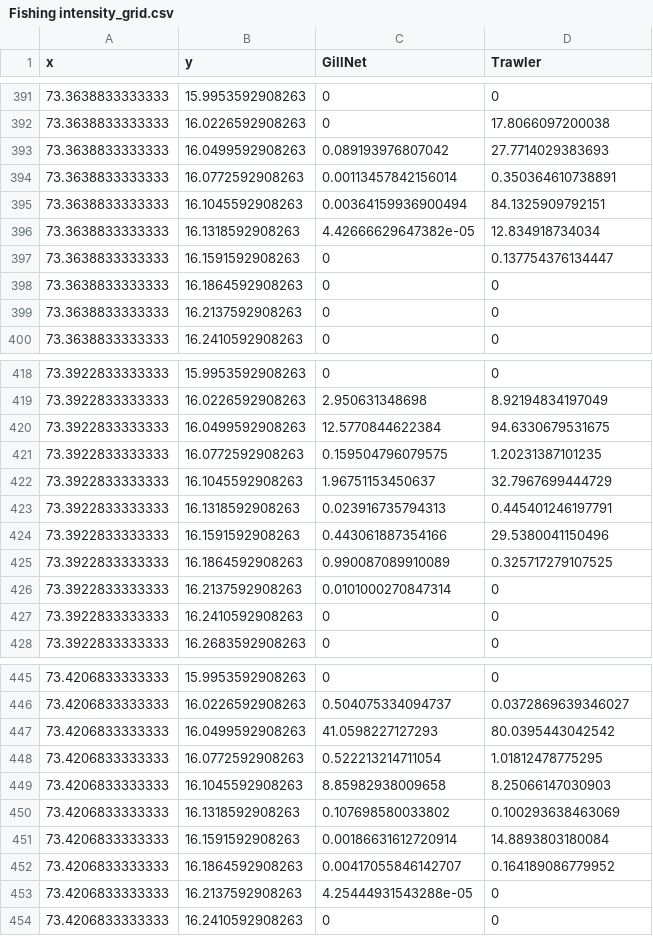
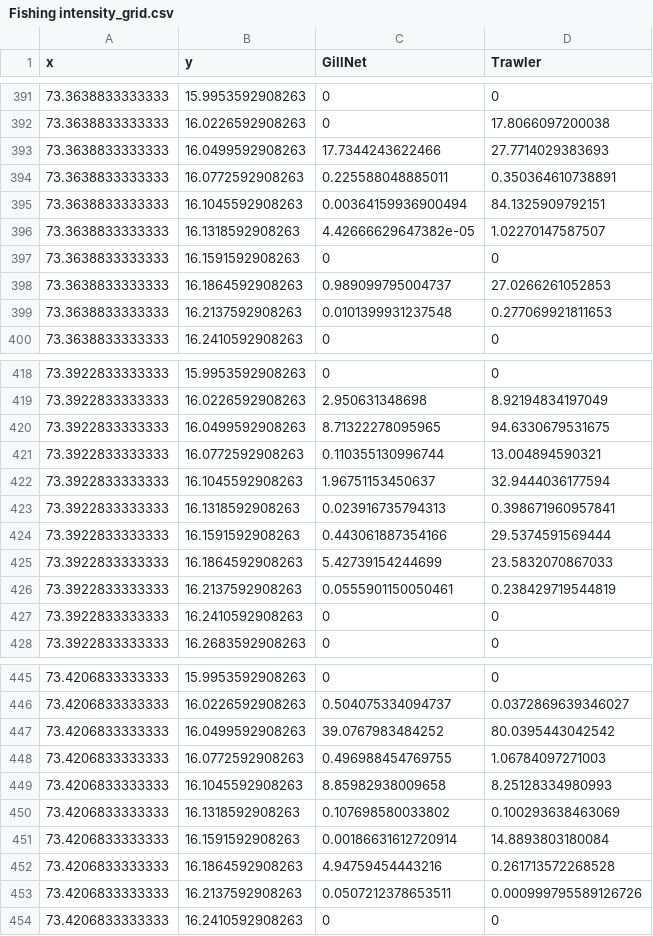
Before and after one commit to cheesesnakes/sea-snake-resource-use, a CSV file: Data/Fishing intensity_grid.csv, drawn as a sheet; only a part is shown, gaps mark what is left out; the diff covers the shown part only.

```diff
--- a/Data/Fishing intensity_grid.csv
+++ b/Data/Fishing intensity_grid.csv
@@ -392,9 +392,9 @@
 73.3638833333333,16.0226592908263,0,17.8066097200038
-73.3638833333333,16.0499592908263,0.089193976807042,27.7714029383693
-73.3638833333333,16.0772592908263,0.00113457842156014,0.350364610738891
+73.3638833333333,16.0499592908263,17.7344243622466,27.7714029383693
+73.3638833333333,16.0772592908263,0.225588048885011,0.350364610738891
 73.3638833333333,16.1045592908263,0.00364159936900494,84.1325909792151
-73.3638833333333,16.1318592908263,4.42666629647382e-05,12.834918734034
-73.3638833333333,16.1591592908263,0,0.137754376134447
-73.3638833333333,16.1864592908263,0,0
-73.3638833333333,16.2137592908263,0,0
+73.3638833333333,16.1318592908263,4.42666629647382e-05,1.02270147587507
+73.3638833333333,16.1591592908263,0,0
+73.3638833333333,16.1864592908263,0.989099795004737,27.0266261052853
+73.3638833333333,16.2137592908263,0.0101399931237548,0.277069921811653
 73.3638833333333,16.2410592908263,0,0
@@ -419,9 +419,9 @@
 73.3922833333333,16.0226592908263,2.950631348698,8.92194834197049
-73.3922833333333,16.0499592908263,12.5770844622384,94.6330679531675
-73.3922833333333,16.0772592908263,0.159504796079575,1.20231387101235
-73.3922833333333,16.1045592908263,1.96751153450637,32.7967699444729
-73.3922833333333,16.1318592908263,0.023916735794313,0.445401246197791
-73.3922833333333,16.1591592908263,0.443061887354166,29.5380041150496
-73.3922833333333,16.1864592908263,0.990087089910089,0.325717279107525
-73.3922833333333,16.2137592908263,0.0101000270847314,0
+73.3922833333333,16.0499592908263,8.71322278095965,94.6330679531675
+73.3922833333333,16.0772592908263,0.110355130996744,13.004894590321
+73.3922833333333,16.1045592908263,1.96751153450637,32.9444036177594
+73.3922833333333,16.1318592908263,0.023916735794313,0.398671960957841
+73.3922833333333,16.1591592908263,0.443061887354166,29.5374591569444
+73.3922833333333,16.1864592908263,5.42739154244699,23.5832070867033
+73.3922833333333,16.2137592908263,0.0555901150050461,0.238429719544819
 73.3922833333333,16.2410592908263,0,0
@@ -446,9 +446,9 @@
 73.4206833333333,16.0226592908263,0.504075334094737,0.0372869639346027
-73.4206833333333,16.0499592908263,41.0598227127293,80.0395443042542
-73.4206833333333,16.0772592908263,0.522213214711054,1.01812478775295
-73.4206833333333,16.1045592908263,8.85982938009658,8.25066147030903
+73.4206833333333,16.0499592908263,39.0767983484252,80.0395443042542
+73.4206833333333,16.0772592908263,0.496988454769755,1.06784097271003
+73.4206833333333,16.1045592908263,8.85982938009658,8.25128334980993
 73.4206833333333,16.1318592908263,0.107698580033802,0.100293638463069
 73.4206833333333,16.1591592908263,0.00186631612720914,14.8893803180084
-73.4206833333333,16.1864592908263,0.00417055846142707,0.164189086779952
-73.4206833333333,16.2137592908263,4.25444931543288e-05,0
+73.4206833333333,16.1864592908263,4.94759454443216,0.261713572268528
+73.4206833333333,16.2137592908263,0.0507212378653511,0.000999795589126726
 73.4206833333333,16.2410592908263,0,0
```
Also changed, not shown: 29 edited cells elsewhere in this file, 16 other files.
